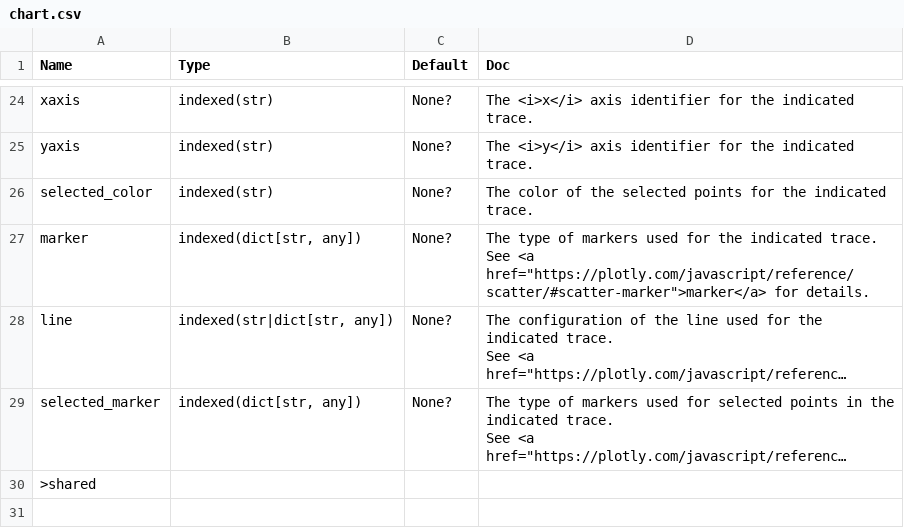
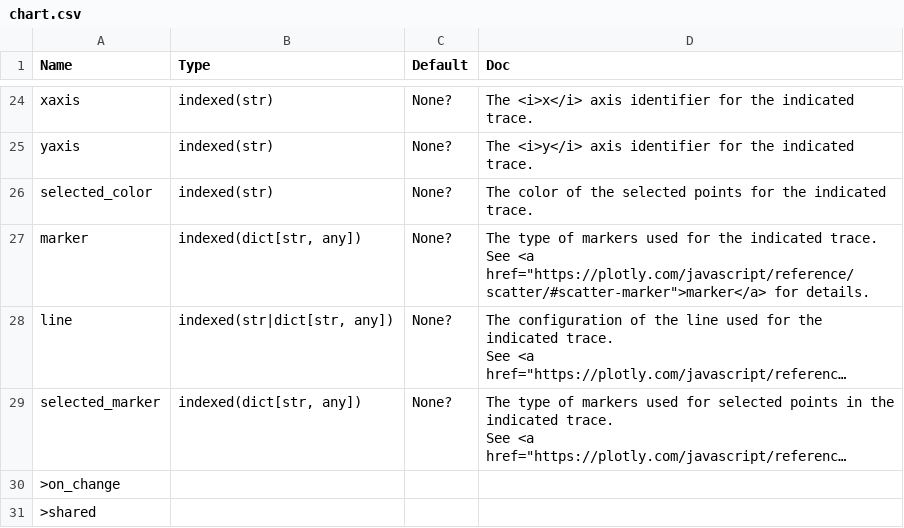
Before and after one commit to Avaiga/taipy, a CSV file: gui/doc/chart.csv, drawn as a sheet; only a part is shown, gaps mark what is left out; long unchanged cells end in …; the diff names each change by its address in the sheet, - before the commit and + after, or states it on an @@ line.

```diff
--- a/gui/doc/chart.csv
+++ b/gui/doc/chart.csv
+row 30: >on_change
```
Also changed, not shown: gui/doc/date.csv, gui/doc/lovComp.csv, 22 other files.
